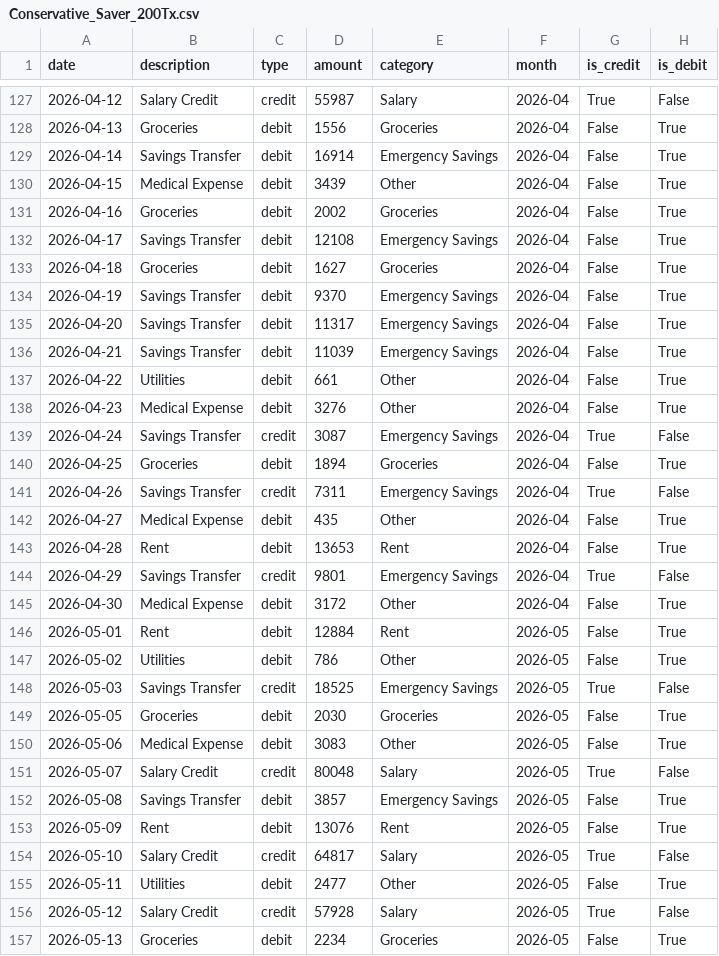
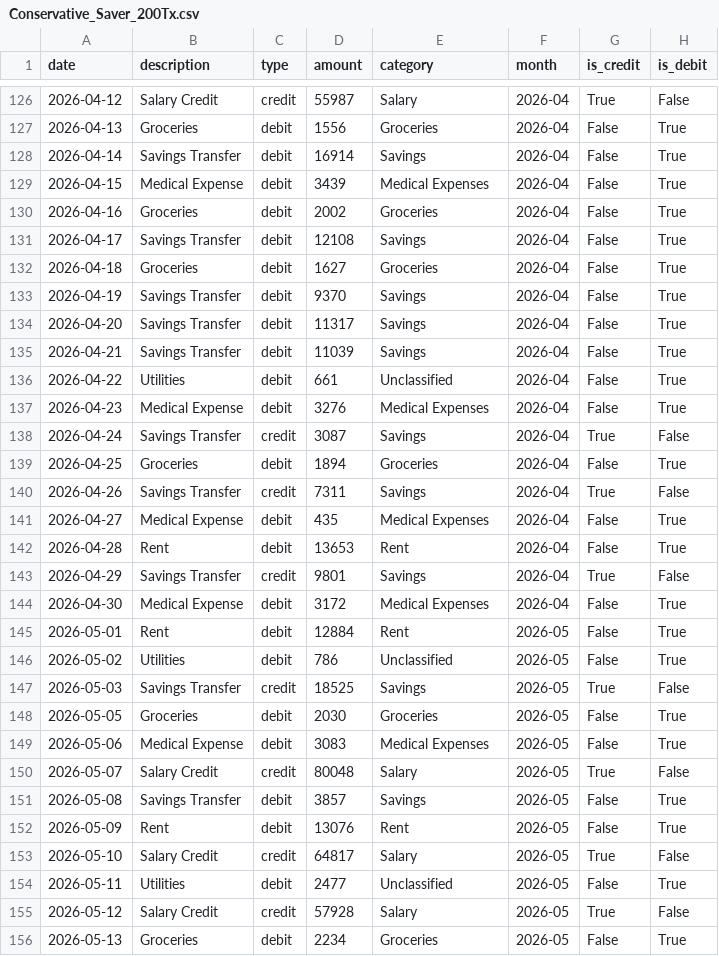
Before and after one commit to SSHAH1518/bank_agent, a CSV file: app/documents/Conservative_Saver_200Tx.csv, drawn as a sheet; only a part is shown, gaps mark what is left out; the diff covers the shown part only.

```diff
--- a/app/documents/Conservative_Saver_200Tx.csv
+++ b/app/documents/Conservative_Saver_200Tx.csv
@@ -128,29 +127,29 @@ date,description,type,amount,category,month,is_credit,is_debit
 2026-04-13,Groceries,debit,1556,Groceries,2026-04,False,True
-2026-04-14,Savings Transfer,debit,16914,Emergency Savings,2026-04,False,True
-2026-04-15,Medical Expense,debit,3439,Other,2026-04,False,True
+2026-04-14,Savings Transfer,debit,16914,Savings,2026-04,False,True
+2026-04-15,Medical Expense,debit,3439,Medical Expenses,2026-04,False,True
 2026-04-16,Groceries,debit,2002,Groceries,2026-04,False,True
-2026-04-17,Savings Transfer,debit,12108,Emergency Savings,2026-04,False,True
+2026-04-17,Savings Transfer,debit,12108,Savings,2026-04,False,True
 2026-04-18,Groceries,debit,1627,Groceries,2026-04,False,True
-2026-04-19,Savings Transfer,debit,9370,Emergency Savings,2026-04,False,True
-2026-04-20,Savings Transfer,debit,11317,Emergency Savings,2026-04,False,True
-2026-04-21,Savings Transfer,debit,11039,Emergency Savings,2026-04,False,True
-2026-04-22,Utilities,debit,661,Other,2026-04,False,True
-2026-04-23,Medical Expense,debit,3276,Other,2026-04,False,True
-2026-04-24,Savings Transfer,credit,3087,Emergency Savings,2026-04,True,False
+2026-04-19,Savings Transfer,debit,9370,Savings,2026-04,False,True
+2026-04-20,Savings Transfer,debit,11317,Savings,2026-04,False,True
+2026-04-21,Savings Transfer,debit,11039,Savings,2026-04,False,True
+2026-04-22,Utilities,debit,661,Unclassified,2026-04,False,True
+2026-04-23,Medical Expense,debit,3276,Medical Expenses,2026-04,False,True
+2026-04-24,Savings Transfer,credit,3087,Savings,2026-04,True,False
 2026-04-25,Groceries,debit,1894,Groceries,2026-04,False,True
-2026-04-26,Savings Transfer,credit,7311,Emergency Savings,2026-04,True,False
-2026-04-27,Medical Expense,debit,435,Other,2026-04,False,True
+2026-04-26,Savings Transfer,credit,7311,Savings,2026-04,True,False
+2026-04-27,Medical Expense,debit,435,Medical Expenses,2026-04,False,True
 2026-04-28,Rent,debit,13653,Rent,2026-04,False,True
-2026-04-29,Savings Transfer,credit,9801,Emergency Savings,2026-04,True,False
-2026-04-30,Medical Expense,debit,3172,Other,2026-04,False,True
+2026-04-29,Savings Transfer,credit,9801,Savings,2026-04,True,False
+2026-04-30,Medical Expense,debit,3172,Medical Expenses,2026-04,False,True
 2026-05-01,Rent,debit,12884,Rent,2026-05,False,True
-2026-05-02,Utilities,debit,786,Other,2026-05,False,True
-2026-05-03,Savings Transfer,credit,18525,Emergency Savings,2026-05,True,False
+2026-05-02,Utilities,debit,786,Unclassified,2026-05,False,True
+2026-05-03,Savings Transfer,credit,18525,Savings,2026-05,True,False
 2026-05-05,Groceries,debit,2030,Groceries,2026-05,False,True
-2026-05-06,Medical Expense,debit,3083,Other,2026-05,False,True
+2026-05-06,Medical Expense,debit,3083,Medical Expenses,2026-05,False,True
 2026-05-07,Salary Credit,credit,80048,Salary,2026-05,True,False
-2026-05-08,Savings Transfer,debit,3857,Emergency Savings,2026-05,False,True
+2026-05-08,Savings Transfer,debit,3857,Savings,2026-05,False,True
 2026-05-09,Rent,debit,13076,Rent,2026-05,False,True
 2026-05-10,Salary Credit,credit,64817,Salary,2026-05,True,False
-2026-05-11,Utilities,debit,2477,Other,2026-05,False,True
+2026-05-11,Utilities,debit,2477,Unclassified,2026-05,False,True
 2026-05-12,Salary Credit,credit,57928,Salary,2026-05,True,False
```
Also changed, not shown: 1 removed row and 125 edited cells elsewhere in this file, app/documents/Reckless_Spender_200Tx.csv, app/documents/Smart_Investor_200Tx.csv, 9 other files.
